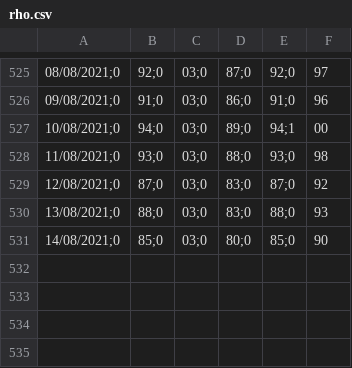
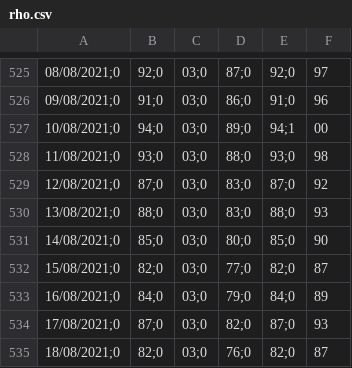
Before and after one commit to icane/covid19-rho, a CSV file: rho.csv, drawn as a sheet; only a part is shown, gaps mark what is left out; the diff names each change by its address in the sheet, - before the commit and + after, or states it on an @@ line.

Commit message:
Actualizado a 24/08/2021

```diff
--- a/rho.csv
+++ b/rho.csv
+row 532: 15/08/2021;0 | 82;0 | 03;0 | 77;0 | 82;0 | 87
+row 533: 16/08/2021;0 | 84;0 | 03;0 | 79;0 | 84;0 | 89
+row 534: 17/08/2021;0 | 87;0 | 03;0 | 82;0 | 87;0 | 93
+row 535: 18/08/2021;0 | 82;0 | 03;0 | 76;0 | 82;0 | 87
```
